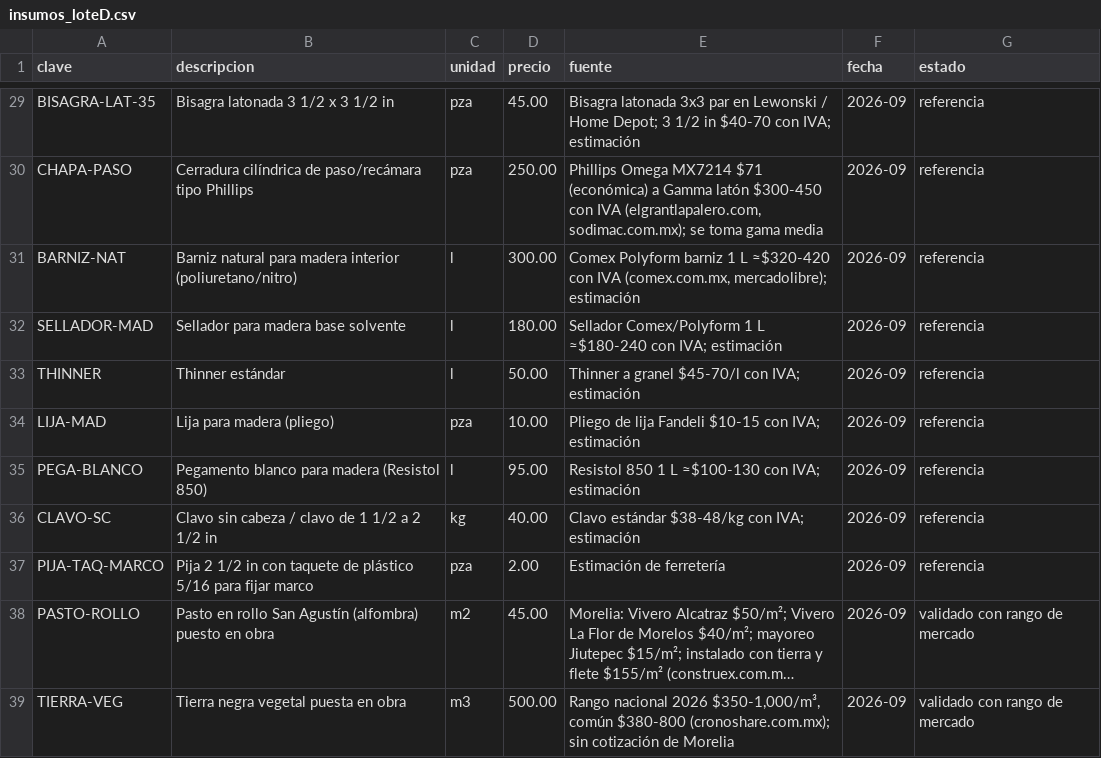
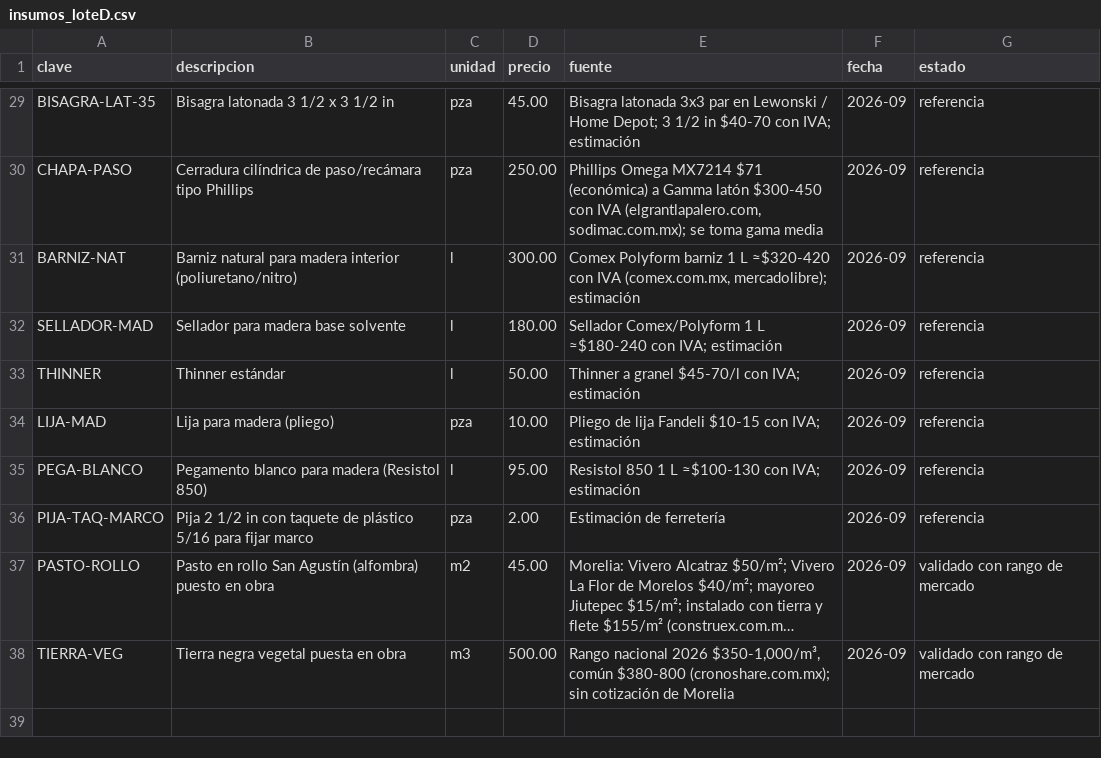
Before and after one commit to CarlosEManzo/Metri.arq, a CSV file: datos/insumos_loteD.csv, drawn as a sheet; only a part is shown, gaps mark what is left out; long unchanged cells end in …; the diff names each change by its address in the sheet, - before the commit and + after, or states it on an @@ line.

```diff
--- a/datos/insumos_loteD.csv
+++ b/datos/insumos_loteD.csv
-row 36: CLAVO-SC | Clavo sin cabeza / clavo de 1 1/2 a 2 1/2 in | kg | 40.00 | Clavo estándar $38-48/kg con IVA; estimación | 2026-09 | referencia
```
Also changed, not shown: 20 other files.
